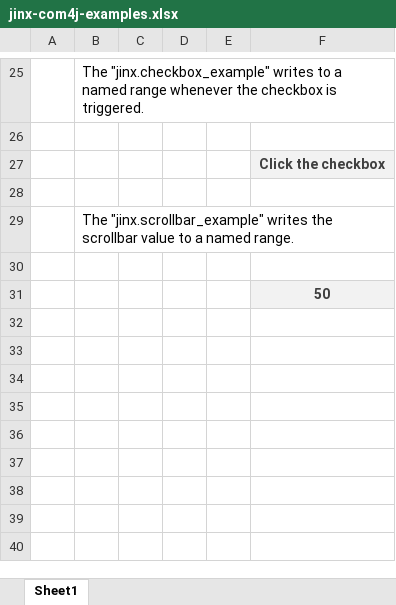
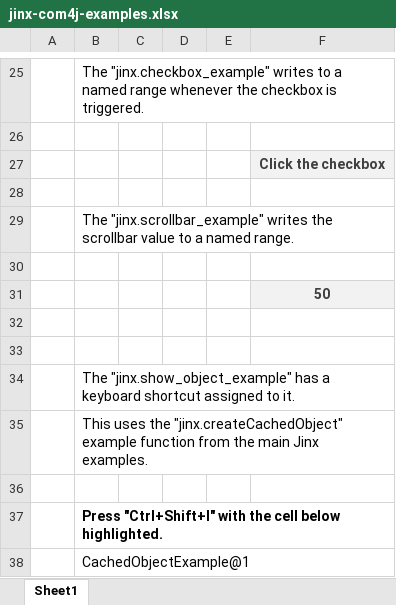
Before and after one commit to exceljava/jinx-com4j, an Excel workbook: examples/jinx-com4j-examples.xlsx, sheet Sheet1, drawn as a sheet; only a part is shown, gaps mark what is left out; values as stored, in another font and other column widths than the file's, no borders; charts and pictures not drawn; the diff names each change by its address in the sheet, - before the commit and + after, or states it on an @@ line.

Commit message:
Add way to get back from a Com4jObject to an IUknown
And add example showing how to use that the get the cached object at a
specific cell.

```diff
--- a/examples/jinx-com4j-examples.xlsx (sheet Sheet1)
+++ b/examples/jinx-com4j-examples.xlsx (sheet Sheet1)
+row 32: (empty)
+row 33: (empty)
+row 34:  | The "jinx.show_object_example" has a keyboard shortcut assigned to it.
+row 35:  | This uses the "jinx.createCachedObject" example function from the main Jinx examples.
+row 36: (empty)
+row 37:  | Press "Ctrl+Shift+I" with the cell below highlighted.
+row 38:  | CachedObjectExample@1
```
Also changed, not shown: charts or pictures, 5 other files.
